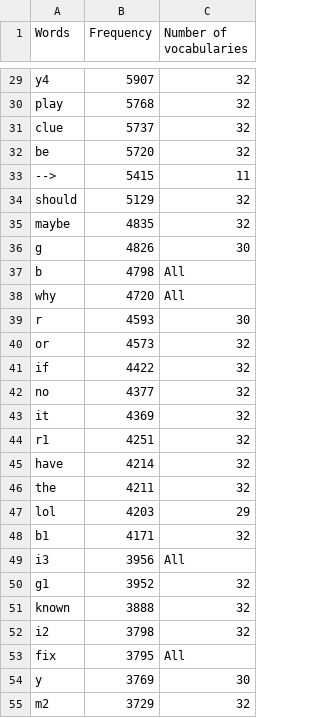
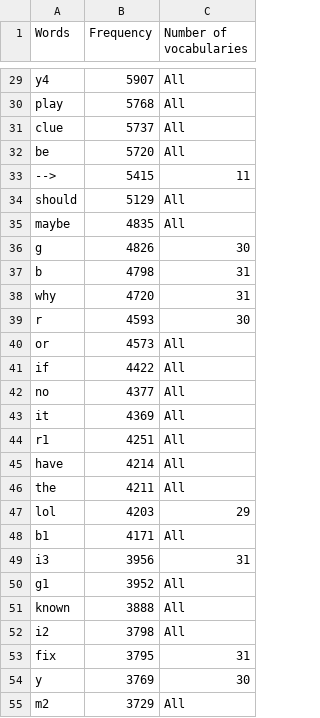
Before and after one commit to Aigul9/hanabi-stats, a TSV file: output/frequent_words.tsv, drawn as a sheet; only a part is shown, gaps mark what is left out; the diff covers the shown part only; the diff names each change by its address in the sheet, - before the commit and + after, or states it on an @@ line.

```diff
--- a/output/frequent_words.tsv
+++ b/output/frequent_words.tsv
-C29:C32 (Number of vocabularies): 32
+C29:C32 (Number of vocabularies): All
-C34:C35 (Number of vocabularies): 32
+C34:C35 (Number of vocabularies): All
-C37:C38 (Number of vocabularies): All
+C37:C38 (Number of vocabularies): 31
-C40:C46 (Number of vocabularies): 32
+C40:C46 (Number of vocabularies): All
-C48 (Number of vocabularies): 32
+C48 (Number of vocabularies): All
-C49 (Number of vocabularies): All
+C49 (Number of vocabularies): 31
-C50:C52 (Number of vocabularies): 32
+C50:C52 (Number of vocabularies): All
-C53 (Number of vocabularies): All
+C53 (Number of vocabularies): 31
-C55 (Number of vocabularies): 32
+C55 (Number of vocabularies): All
```
Also changed, not shown: 100 edited cells elsewhere in this file, 1 other file.
